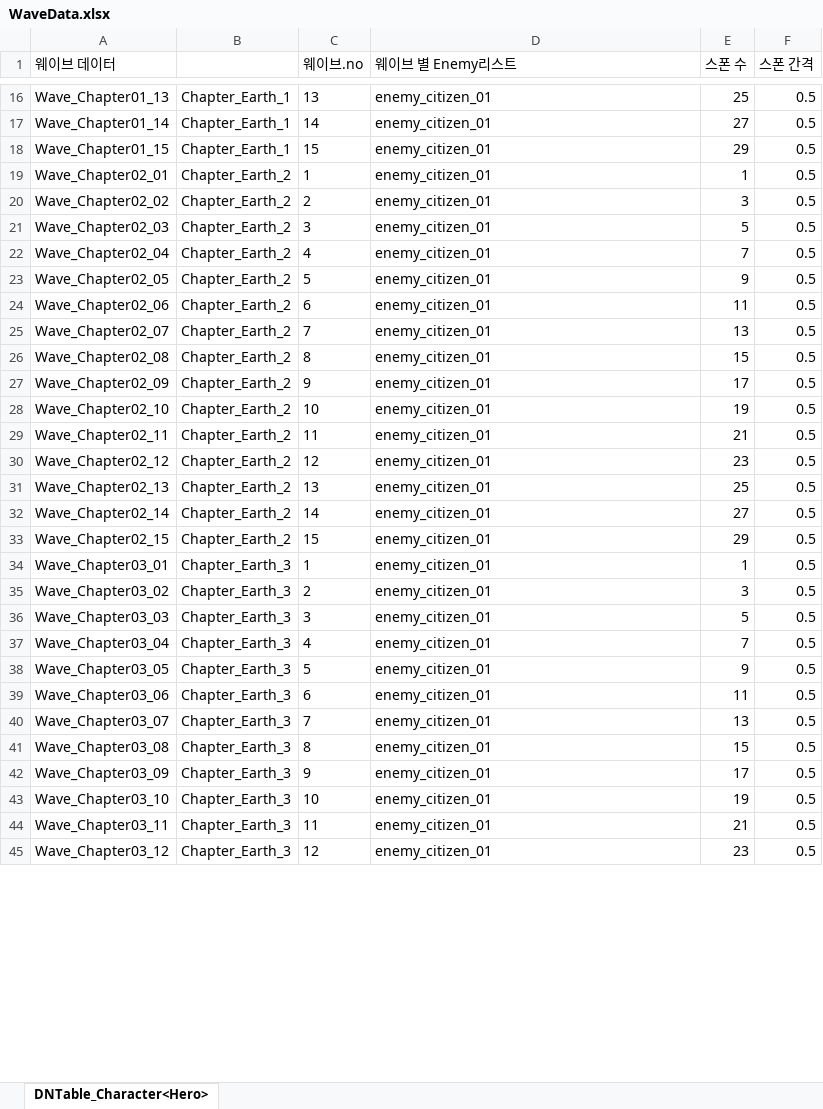
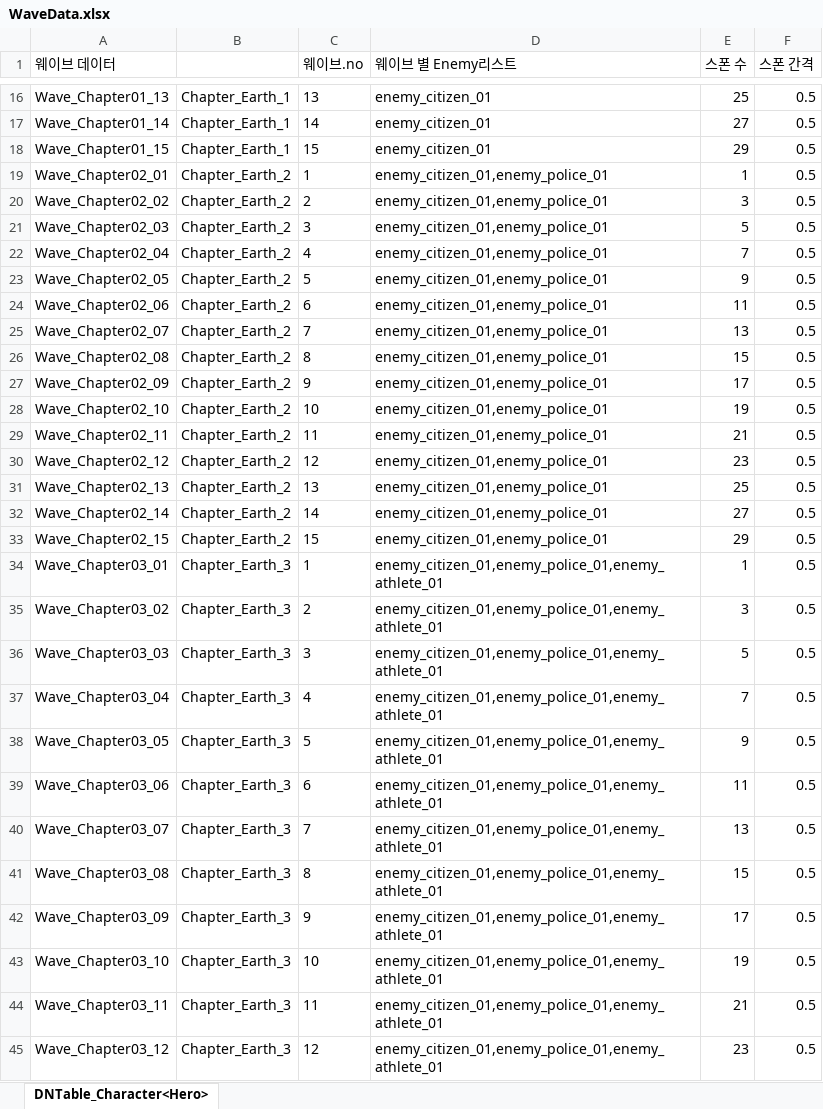
Before and after one commit to AxoSym2/2DMainProject, an Excel workbook: JsonConverter/ExcelFiles/WaveData.xlsx, sheet DNTable_Character<Hero>, drawn as a sheet; only a part is shown, gaps mark what is left out; values as stored, in another font and other column widths than the file's, no borders; the diff covers the shown part only; the diff names each change by its address in the sheet, - before the commit and + after, or states it on an @@ line.

```diff
--- a/JsonConverter/ExcelFiles/WaveData.xlsx (sheet DNTable_Character<Hero>)
+++ b/JsonConverter/ExcelFiles/WaveData.xlsx (sheet DNTable_Character<Hero>)
-D19:D33 (웨이브 별 Enemy리스트): enemy_citizen_01
+D19:D33 (웨이브 별 Enemy리스트): enemy_citizen_01,enemy_police_01
-D34:D45 (웨이브 별 Enemy리스트): enemy_citizen_01
+D34:D45 (웨이브 별 Enemy리스트): enemy_citizen_01,enemy_police_01,enemy_athlete_01
```
Also changed, not shown: 19 edited cells elsewhere in this sheet, JsonConverter/ExcelFiles/Enemy.xlsx, 24 other files.
